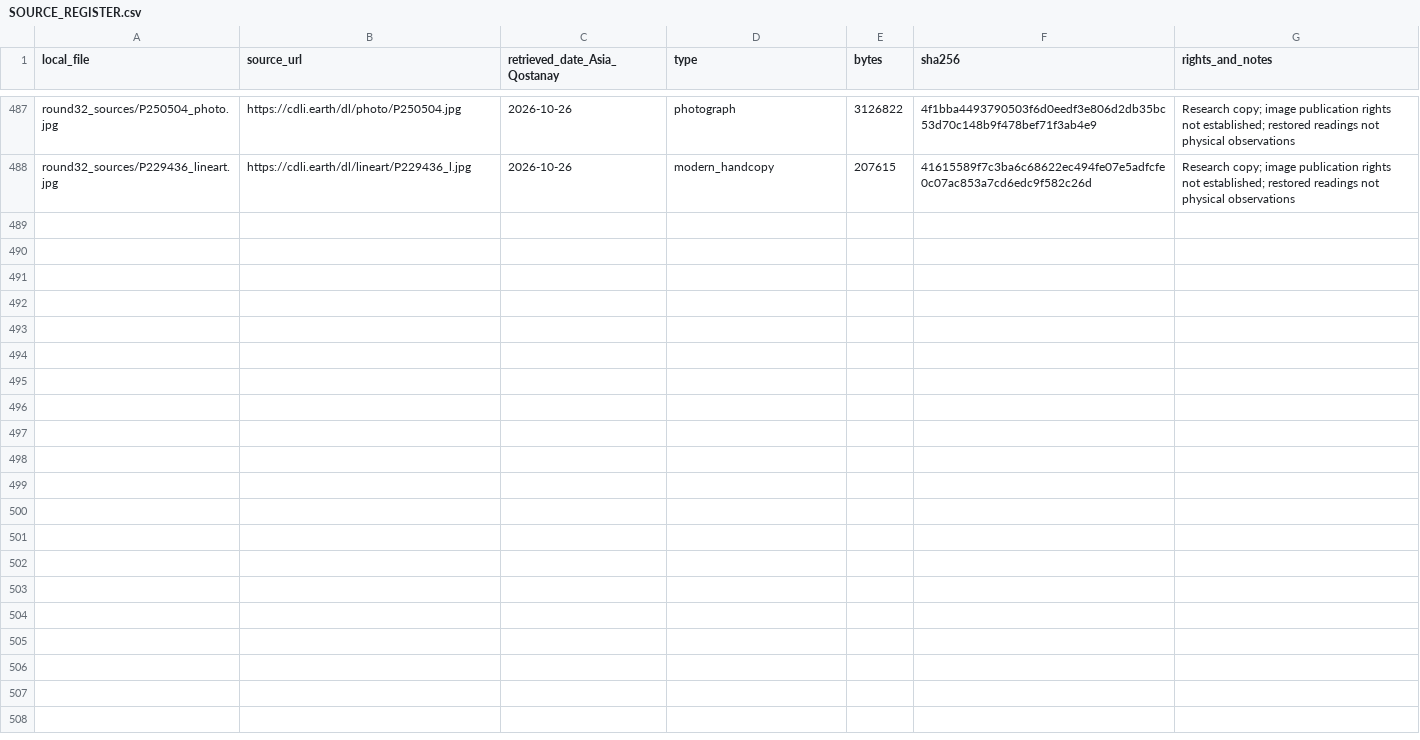
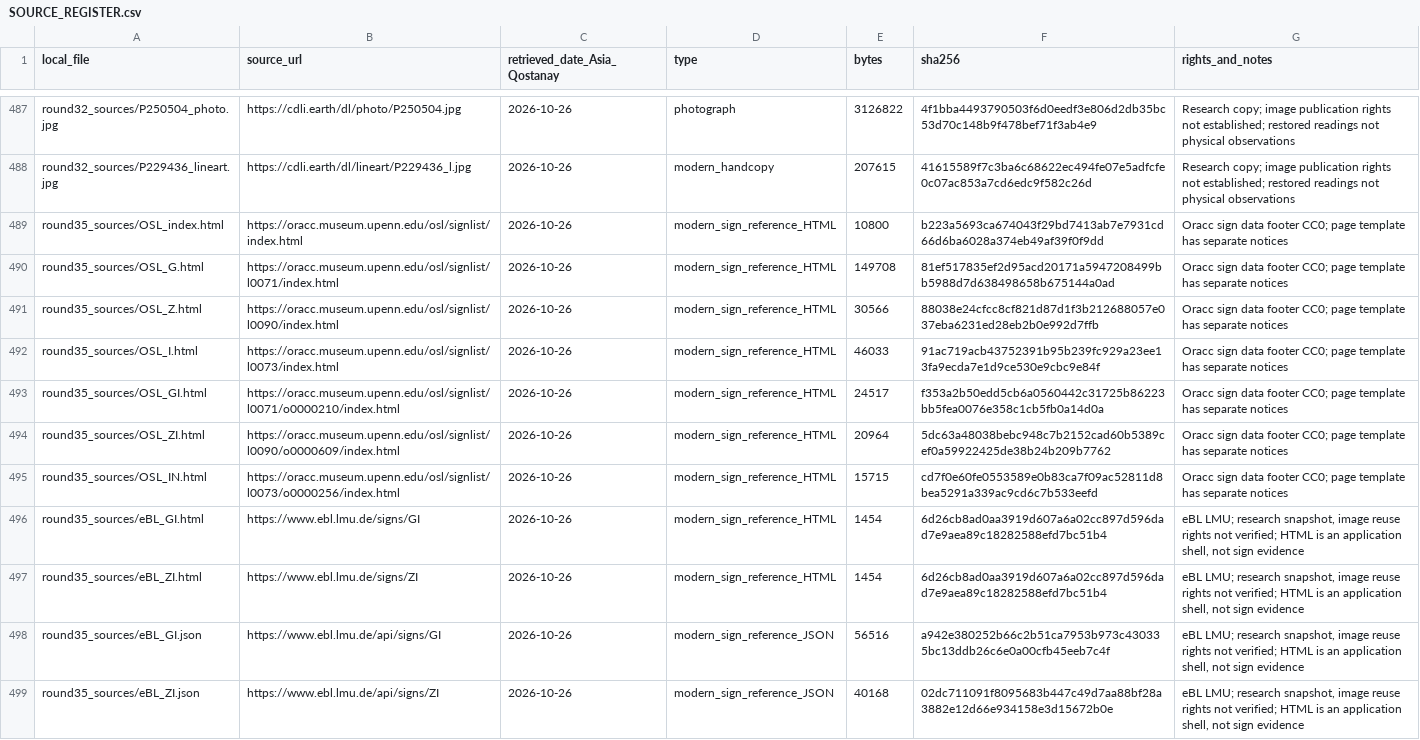
Before and after one commit to DauletBai/tartarus, a CSV file: research/sumerian_cuneiform/SOURCE_REGISTER.csv, drawn as a sheet; only a part is shown, gaps mark what is left out.

```diff
--- a/research/sumerian_cuneiform/SOURCE_REGISTER.csv
+++ b/research/sumerian_cuneiform/SOURCE_REGISTER.csv
@@ -488 +488,12 @@ round32_sources/P250504_photo.jpg,https://cdli.earth/dl/photo/P250504.jpg,2026-1
 round32_sources/P229436_lineart.jpg,https://cdli.earth/dl/lineart/P229436_l.jpg,2026-10-26,modern_handcopy,207615,41615589f7c3ba6c68622ec494fe07e5adfcfe0c07ac853a7cd6edc9f582c26d,Research copy; image publication rights not established; restored readings not physical observations
+round35_sources/OSL_index.html,https://oracc.museum.upenn.edu/osl/signlist/index.html,2026-10-26,modern_sign_reference_HTML,10800,b223a5693ca674043f29bd7413ab7e7931cd66d6ba6028a374eb49af39f0f9dd,Oracc sign data footer CC0; page template has separate notices
+round35_sources/OSL_G.html,https://oracc.museum.upenn.edu/osl/signlist/l0071/index.html,2026-10-26,modern_sign_reference_HTML,149708,81ef517835ef2d95acd20171a5947208499bb5988d7d638498658b675144a0ad,Oracc sign data footer CC0; page template has separate notices
+round35_sources/OSL_Z.html,https://oracc.museum.upenn.edu/osl/signlist/l0090/index.html,2026-10-26,modern_sign_reference_HTML,30566,88038e24cfcc8cf821d87d1f3b212688057e037eba6231ed28eb2b0e992d7ffb,Oracc sign data footer CC0; page template has separate notices
+round35_sources/OSL_I.html,https://oracc.museum.upenn.edu/osl/signlist/l0073/index.html,2026-10-26,modern_sign_reference_HTML,46033,91ac719acb43752391b95b239fc929a23ee13fa9ecda7e1d9ce530e9cbc9e84f,Oracc sign data footer CC0; page template has separate notices
+round35_sources/OSL_GI.html,https://oracc.museum.upenn.edu/osl/signlist/l0071/o0000210/index.html,2026-10-26,modern_sign_reference_HTML,24517,f353a2b50edd5cb6a0560442c31725b86223bb5fea0076e358c1cb5fb0a14d0a,Oracc sign data footer CC0; page template has separate notices
+round35_sources/OSL_ZI.html,https://oracc.museum.upenn.edu/osl/signlist/l0090/o0000609/index.html,2026-10-26,modern_sign_reference_HTML,20964,5dc63a48038bebc948c7b2152cad60b5389cef0a59922425de38b24b209b7762,Oracc sign data footer CC0; page template has separate notices
+round35_sources/OSL_IN.html,https://oracc.museum.upenn.edu/osl/signlist/l0073/o0000256/index.html,2026-10-26,modern_sign_reference_HTML,15715,cd7f0e60fe0553589e0b83ca7f09ac52811d8bea5291a339ac9cd6c7b533eefd,Oracc sign data footer CC0; page template has separate notices
+round35_sources/eBL_GI.html,https://www.ebl.lmu.de/signs/GI,2026-10-26,modern_sign_reference_HTML,1454,6d26cb8ad0aa3919d607a6a02cc897d596dad7e9aea89c18282588efd7bc51b4,"eBL LMU; research snapshot, image reuse rights not verified; HTML is an application shell, not sign evidence"
+round35_sources/eBL_ZI.html,https://www.ebl.lmu.de/signs/ZI,2026-10-26,modern_sign_reference_HTML,1454,6d26cb8ad0aa3919d607a6a02cc897d596dad7e9aea89c18282588efd7bc51b4,"eBL LMU; research snapshot, image reuse rights not verified; HTML is an application shell, not sign evidence"
+round35_sources/eBL_GI.json,https://www.ebl.lmu.de/api/signs/GI,2026-10-26,modern_sign_reference_JSON,56516,a942e380252b66c2b51ca7953b973c430335bc13ddb26c6e0a00cfb45eeb7c4f,"eBL LMU; research snapshot, image reuse rights not verified; HTML is an application shell, not sign evidence"
+round35_sources/eBL_ZI.json,https://www.ebl.lmu.de/api/signs/ZI,2026-10-26,modern_sign_reference_JSON,40168,02dc711091f8095683b447c49d7aa88bf28a3882e12d66e934158e3d15672b0e,"eBL LMU; research snapshot, image reuse rights not verified; HTML is an application shell, not sign evidence"
```
Also changed, not shown: MANIFEST.csv, 40 other files.
